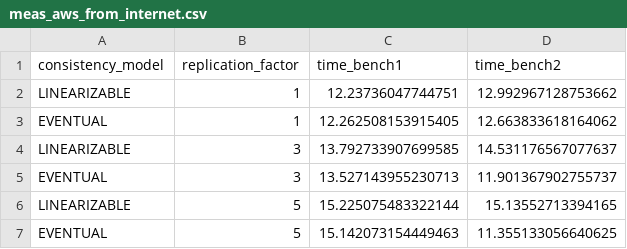
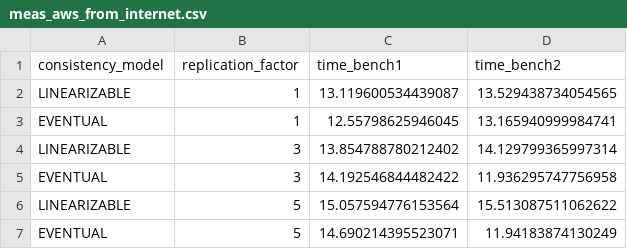
Before and after one commit to andreasstamos/chordify, a CSV file: cli/meas_aws_from_internet.csv, drawn as a sheet.

```diff
--- a/cli/meas_aws_from_internet.csv
+++ b/cli/meas_aws_from_internet.csv
@@ -1,7 +1,7 @@
 consistency_model,replication_factor,time_bench1,time_bench2
-LINEARIZABLE,1,12.23736047744751,12.992967128753662
-EVENTUAL,1,12.262508153915405,12.663833618164062
-LINEARIZABLE,3,13.792733907699585,14.531176567077637
-EVENTUAL,3,13.527143955230713,11.901367902755737
-LINEARIZABLE,5,15.225075483322144,15.13552713394165
-EVENTUAL,5,15.142073154449463,11.355133056640625
+LINEARIZABLE,1,13.119600534439087,13.529438734054565
+EVENTUAL,1,12.55798625946045,13.165940999984741
+LINEARIZABLE,3,13.854788780212402,14.129799365997314
+EVENTUAL,3,14.192546844482422,11.936295747756958
+LINEARIZABLE,5,15.057594776153564,15.513087511062622
+EVENTUAL,5,14.690214395523071,11.94183874130249
```
Also changed, not shown: cli/meas_aws_from_inside.csv.
